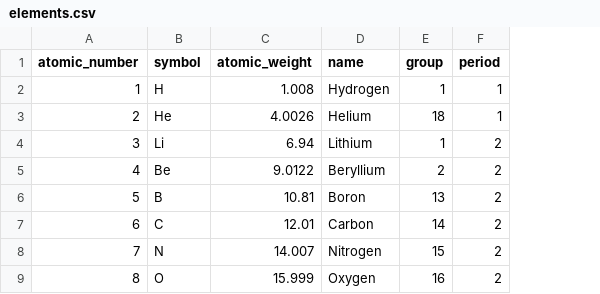
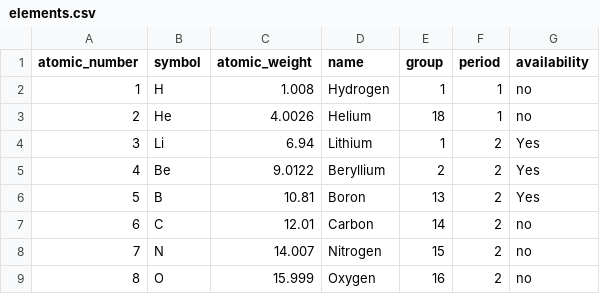
Before and after one commit to anilkunwar/intermetallics_featurization, a CSV file: elements.csv, drawn as a sheet; only a part is shown; the diff names each change by its address in the sheet, - before the commit and + after, or states it on an @@ line.

Commit message:
Update elements.csv

```diff
--- a/elements.csv
+++ b/elements.csv
+column G (availability), rows 2-9: no | no | Yes | Yes | Yes | no | no | no
```
